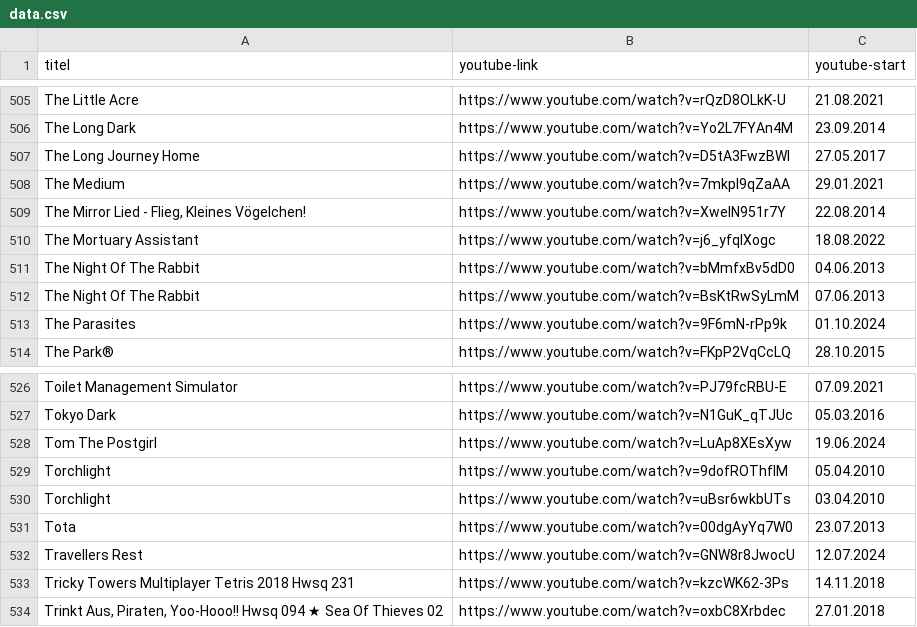
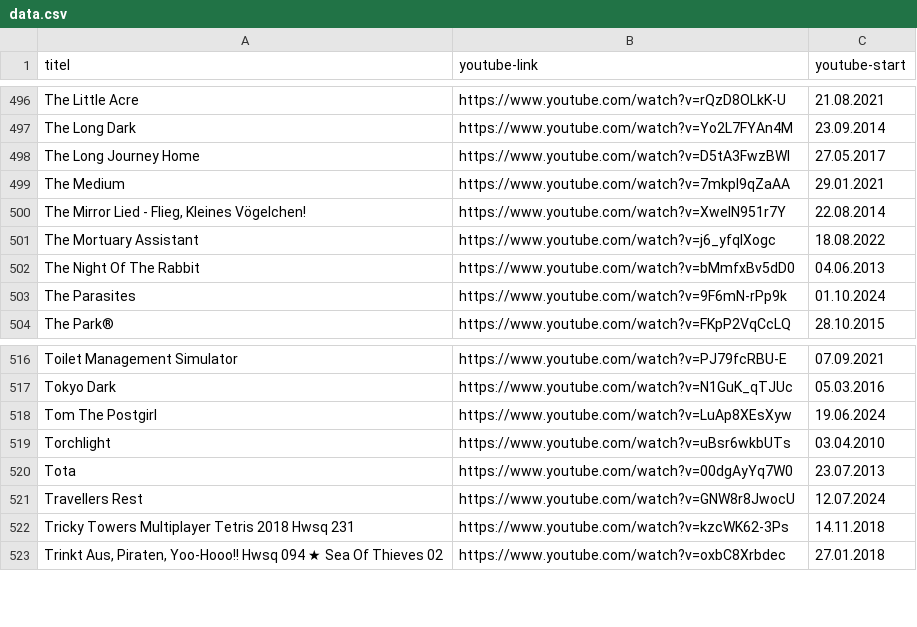
Before and after one commit to bauersimon/grnkdb, a CSV file: public/data.csv, drawn as a sheet; only a part is shown, gaps mark what is left out; removed rows and columns are numbered as before the commit, all else as after; the diff covers the shown part only; the diff names each change by its address in the sheet, - before the commit and + after, or states it on an @@ line.

```diff
--- a/public/data.csv
+++ b/public/data.csv
-row 512: The Night Of The Rabbit | https://www.youtube.com/watch?v=BsKtRwSyLmM | 07.06.2013
-row 529: Torchlight | https://www.youtube.com/watch?v=9dofROThfIM | 05.04.2010
```
Also changed, not shown: 3 added rows and 12 removed rows elsewhere in this file, 3 other files.
